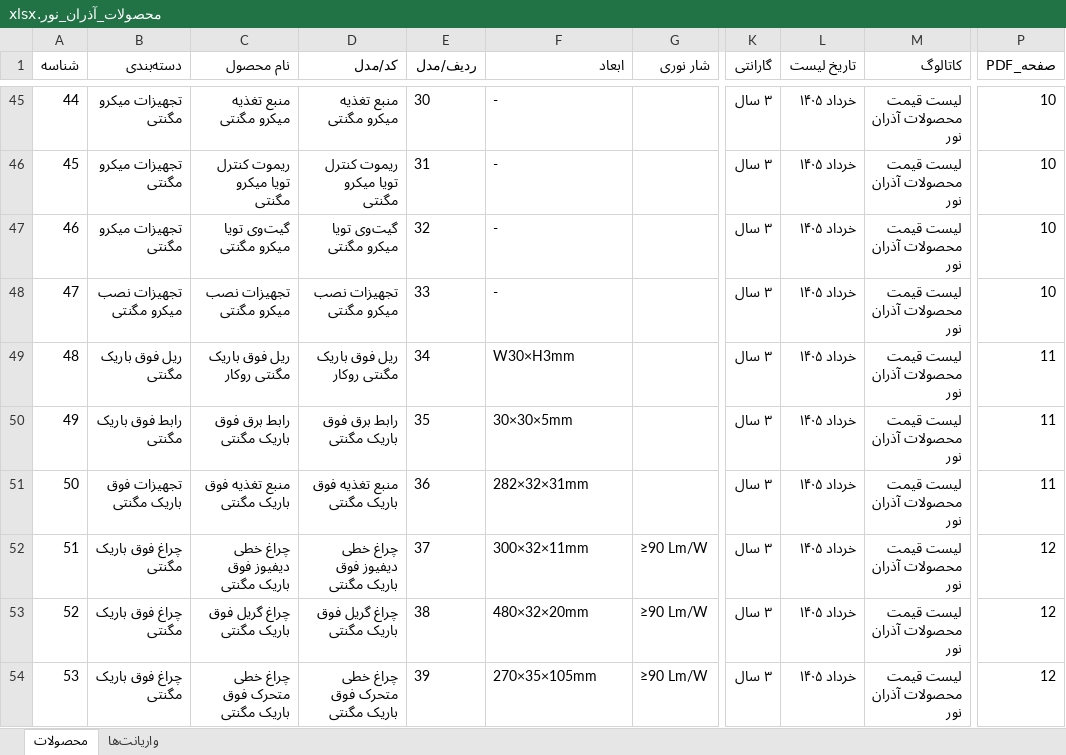
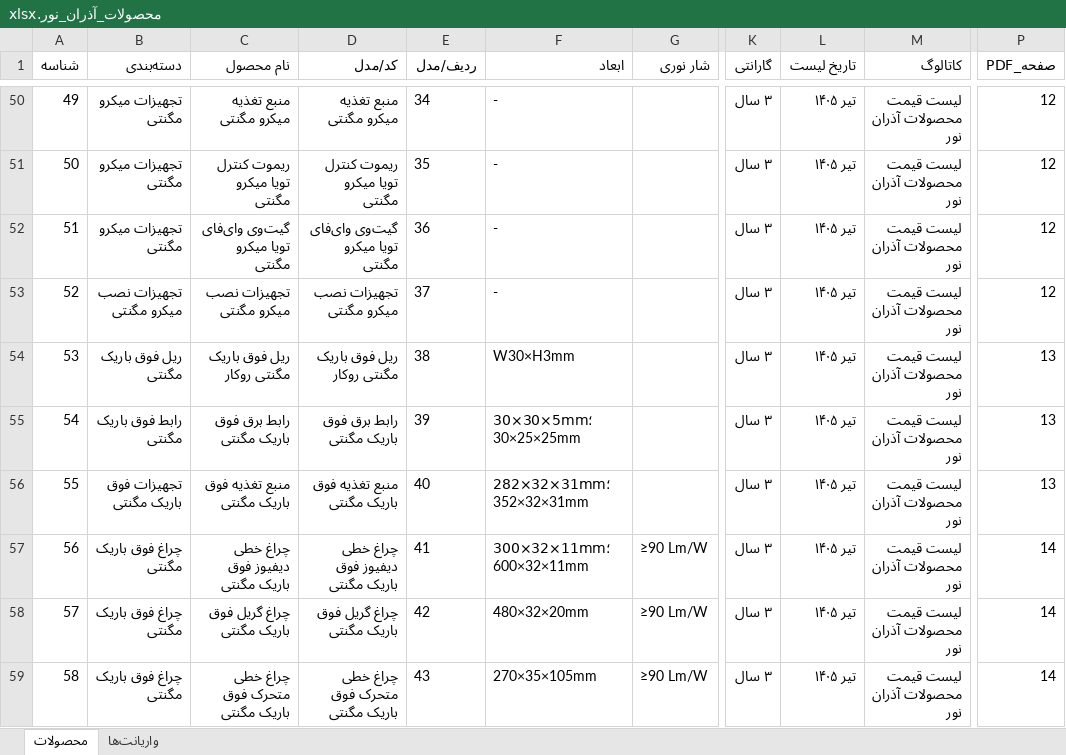
Before and after one commit to matinmohajer/azaran-catalogue, an Excel workbook: محصولات_آذران_نور.xlsx, sheet محصولات, drawn as a sheet; only a part is shown, gaps mark what is left out; values as stored, in another font and other column widths than the file's, no borders; addresses are those after the commit; the diff covers the shown part only; the diff names each change by its address in the sheet, - before the commit and + after, or states it on an @@ line.

```diff
--- a/محصولات_آذران_نور.xlsx (sheet محصولات)
+++ b/محصولات_آذران_نور.xlsx (sheet محصولات)
@@ column A (شناسه) renumbered from row 11 down @@
-E50 (ردیف/مدل): 30
+E50 (ردیف/مدل): 34
-L50:L59 (تاریخ لیست): خرداد ۱۴۰۵
+L50:L59 (تاریخ لیست): تیر ۱۴۰۵
-P50:P53 (صفحه_PDF): 10
+P50:P53 (صفحه_PDF): 12
-E51 (ردیف/مدل): 31
+E51 (ردیف/مدل): 35
-C52 (نام محصول): گیت‌وی تویا میکرو مگنتی
+C52 (نام محصول): گیت‌وی وای‌فای تویا میکرو مگنتی
-D52 (کد/مدل): گیت‌وی تویا میکرو مگنتی
+D52 (کد/مدل): گیت‌وی وای‌فای تویا میکرو مگنتی
-E52 (ردیف/مدل): 32
+E52 (ردیف/مدل): 36
-E53 (ردیف/مدل): 33
+E53 (ردیف/مدل): 37
-E54 (ردیف/مدل): 34
+E54 (ردیف/مدل): 38
-P54:P56 (صفحه_PDF): 11
+P54:P56 (صفحه_PDF): 13
-E55 (ردیف/مدل): 35
+E55 (ردیف/مدل): 39
-F55 (ابعاد): 30×30×5mm
+F55 (ابعاد): 30×30×5mm؛ 30×25×25mm
-E56 (ردیف/مدل): 36
+E56 (ردیف/مدل): 40
-F56 (ابعاد): 282×32×31mm
+F56 (ابعاد): 282×32×31mm؛ 352×32×31mm
-E57 (ردیف/مدل): 37
+E57 (ردیف/مدل): 41
-F57 (ابعاد): 300×32×11mm
+F57 (ابعاد): 300×32×11mm؛ 600×32×11mm
-P57:P59 (صفحه_PDF): 12
+P57:P59 (صفحه_PDF): 14
-E58 (ردیف/مدل): 38
+E58 (ردیف/مدل): 42
-E59 (ردیف/مدل): 39
+E59 (ردیف/مدل): 43
```
Also changed, not shown: 6 added rows, 1 removed row and 392 edited cells elsewhere in this sheet, sheet واریانت‌ها, 49 other files.
